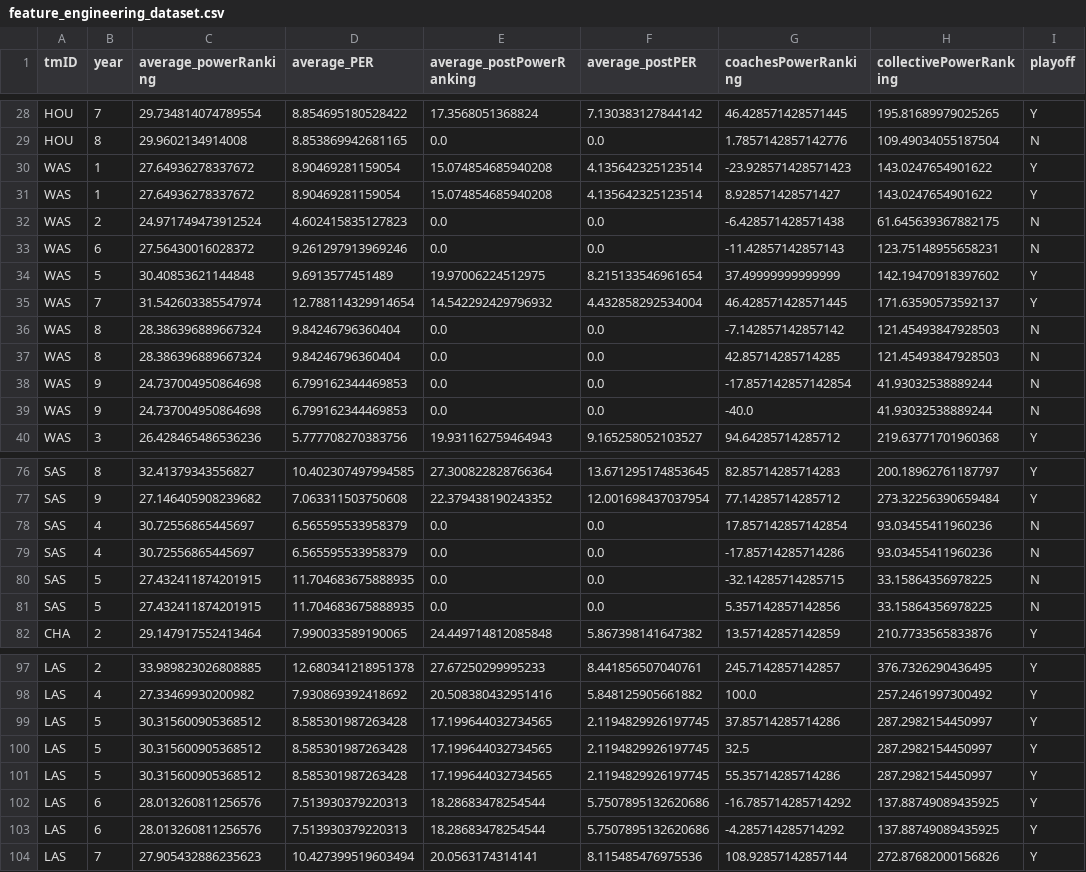
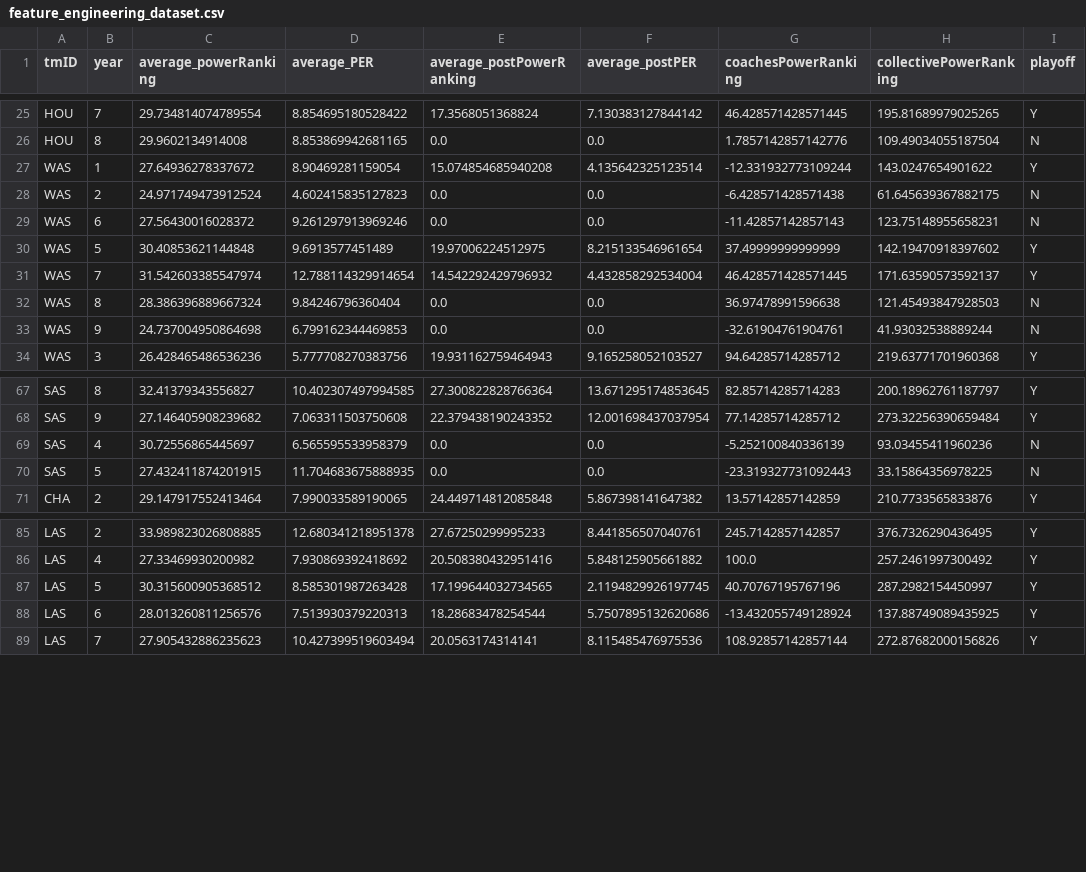
Before and after one commit to zearaujo11/AC, a CSV file: filtered/feature_engineering_dataset.csv, drawn as a sheet; only a part is shown, gaps mark what is left out; the diff covers the shown part only.

Commit message:
fixed problem with coaches powerranking repeating

```diff
--- a/filtered/feature_engineering_dataset.csv
+++ b/filtered/feature_engineering_dataset.csv
@@ -29,4 +26,3 @@ HOU,7,29.734814074789554,8.854695180528422,17.3568051368824,7.130383127844142,46
 HOU,8,29.9602134914008,8.853869942681165,0.0,0.0,1.7857142857142776,109.49034055187504,N
-WAS,1,27.64936278337672,8.90469281159054,15.074854685940208,4.135642325123514,-23.928571428571423,143.0247654901622,Y
-WAS,1,27.64936278337672,8.90469281159054,15.074854685940208,4.135642325123514,8.928571428571427,143.0247654901622,Y
+WAS,1,27.64936278337672,8.90469281159054,15.074854685940208,4.135642325123514,-12.331932773109244,143.0247654901622,Y
 WAS,2,24.971749473912524,4.602415835127823,0.0,0.0,-6.428571428571438,61.645639367882175,N
@@ -35,6 +31,4 @@ WAS,5,30.40853621144848,9.6913577451489,19.97006224512975,8.215133546961654,37.4
 WAS,7,31.542603385547974,12.788114329914654,14.542292429796932,4.432858292534004,46.428571428571445,171.63590573592137,Y
-WAS,8,28.386396889667324,9.84246796360404,0.0,0.0,-7.142857142857142,121.45493847928503,N
-WAS,8,28.386396889667324,9.84246796360404,0.0,0.0,42.85714285714285,121.45493847928503,N
-WAS,9,24.737004950864698,6.799162344469853,0.0,0.0,-17.857142857142854,41.93032538889244,N
-WAS,9,24.737004950864698,6.799162344469853,0.0,0.0,-40.0,41.93032538889244,N
+WAS,8,28.386396889667324,9.84246796360404,0.0,0.0,36.97478991596638,121.45493847928503,N
+WAS,9,24.737004950864698,6.799162344469853,0.0,0.0,-32.61904761904761,41.93032538889244,N
 WAS,3,26.428465486536236,5.777708270383756,19.931162759464943,9.165258052103527,94.64285714285712,219.63771701960368,Y
@@ -77,6 +68,4 @@ SAS,8,32.41379343556827,10.402307497994585,27.300822828766364,13.671295174853645
 SAS,9,27.146405908239682,7.063311503750608,22.379438190243352,12.001698437037954,77.14285714285712,273.32256390659484,Y
-SAS,4,30.72556865445697,6.565595533958379,0.0,0.0,17.857142857142854,93.03455411960236,N
-SAS,4,30.72556865445697,6.565595533958379,0.0,0.0,-17.85714285714286,93.03455411960236,N
-SAS,5,27.432411874201915,11.704683675888935,0.0,0.0,-32.14285714285715,33.15864356978225,N
-SAS,5,27.432411874201915,11.704683675888935,0.0,0.0,5.357142857142856,33.15864356978225,N
+SAS,4,30.72556865445697,6.565595533958379,0.0,0.0,-5.252100840336139,93.03455411960236,N
+SAS,5,27.432411874201915,11.704683675888935,0.0,0.0,-23.319327731092443,33.15864356978225,N
 CHA,2,29.147917552413464,7.990033589190065,24.449714812085848,5.867398141647382,13.57142857142859,210.7733565833876,Y
@@ -98,7 +86,4 @@ LAS,2,33.989823026808885,12.680341218951378,27.67250299995233,8.441856507040761,
 LAS,4,27.33469930200982,7.930869392418692,20.508380432951416,5.848125905661882,100.0,257.2461997300492,Y
-LAS,5,30.315600905368512,8.585301987263428,17.199644032734565,2.1194829926197745,37.85714285714286,287.2982154450997,Y
-LAS,5,30.315600905368512,8.585301987263428,17.199644032734565,2.1194829926197745,32.5,287.2982154450997,Y
-LAS,5,30.315600905368512,8.585301987263428,17.199644032734565,2.1194829926197745,55.35714285714286,287.2982154450997,Y
-LAS,6,28.013260811256576,7.513930379220313,18.28683478254544,5.7507895132620686,-16.785714285714292,137.88749089435925,Y
-LAS,6,28.013260811256576,7.513930379220313,18.28683478254544,5.7507895132620686,-4.285714285714292,137.88749089435925,Y
+LAS,5,30.315600905368512,8.585301987263428,17.199644032734565,2.1194829926197745,40.70767195767196,287.2982154450997,Y
+LAS,6,28.013260811256576,7.513930379220313,18.28683478254544,5.7507895132620686,-13.432055749128924,137.88749089435925,Y
 LAS,7,27.905432886235623,10.427399519603494,20.0563174314141,8.115485476975536,108.92857142857144,272.87682000156826,Y
```
Also changed, not shown: 9 removed rows and 9 edited cells elsewhere in this file, 5 other files.
